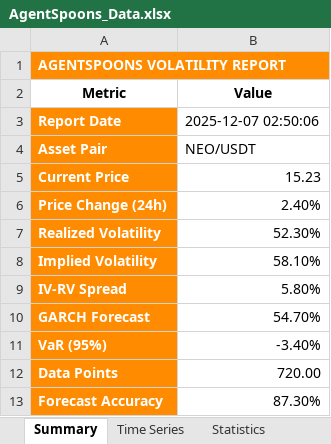
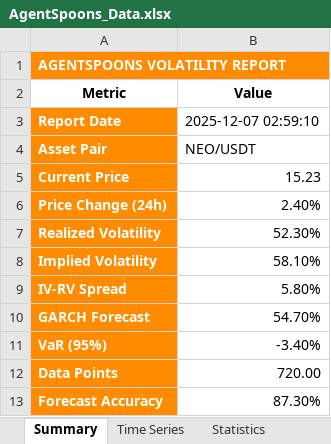
Before and after one commit to ekjots1ngh/AgenticSpoons, an Excel workbook: outputs/AgentSpoons_Data.xlsx, sheet Summary, drawn as a sheet; values as stored, in another font and other column widths than the file's, no borders; the diff names each change by its address in the sheet, - before the commit and + after, or states it on an @@ line.

```diff
--- a/outputs/AgentSpoons_Data.xlsx (sheet Summary)
+++ b/outputs/AgentSpoons_Data.xlsx (sheet Summary)
-B3 (Value): 2025-12-07 02:50:06
+B3 (Value): 2025-12-07 02:59:10
```
Also changed, not shown: sheet Time Series, sheet Greeks, charts or pictures, 39 other files.
